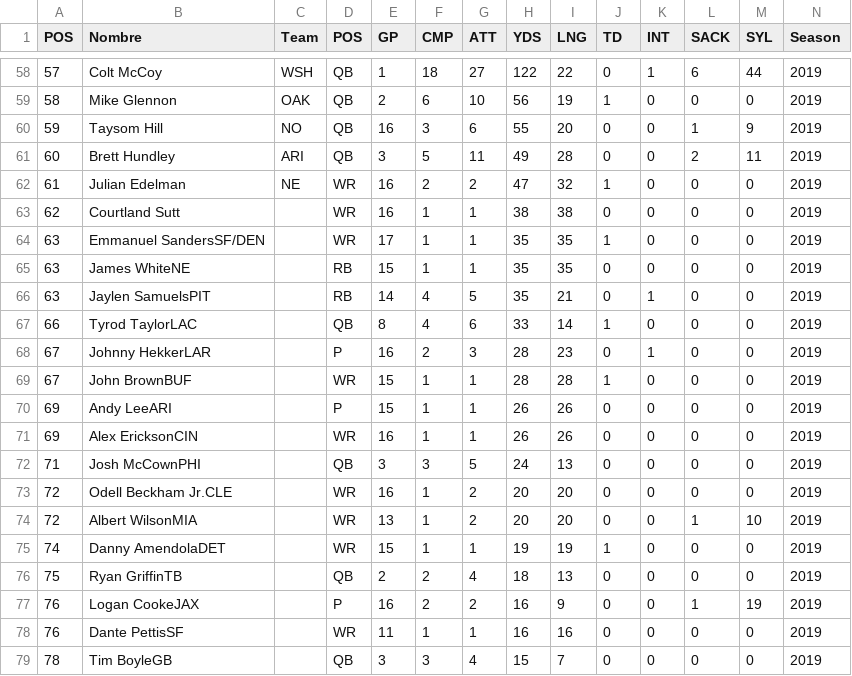
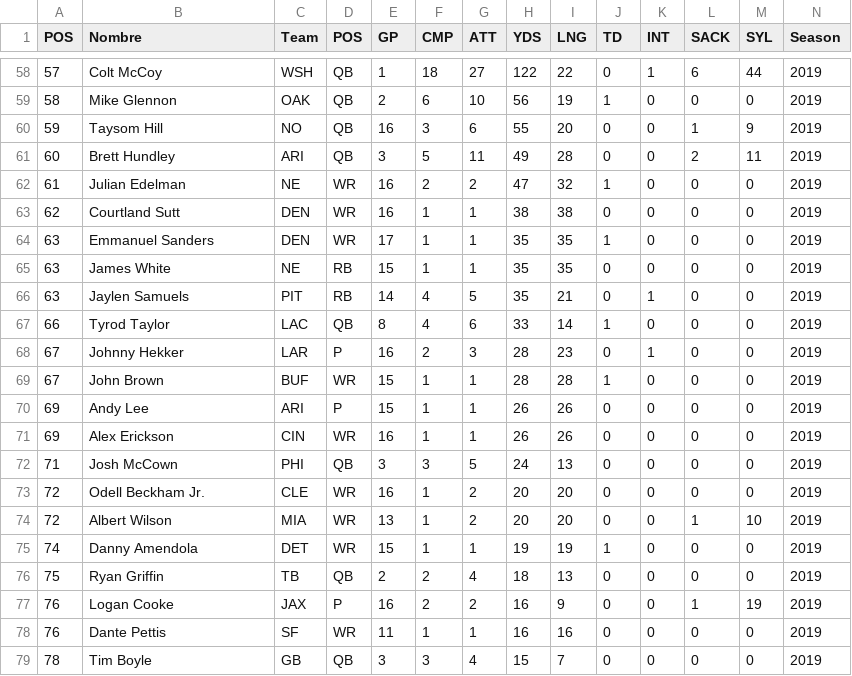
Before and after one commit to joevazquez/NFL_Players_statistics, a CSV file: Dataset/2019/Passing_Yards_Season_2019.csv, drawn as a sheet; only a part is shown, gaps mark what is left out; the diff covers the shown part only.

```diff
--- a/Dataset/2019/Passing_Yards_Season_2019.csv
+++ b/Dataset/2019/Passing_Yards_Season_2019.csv
@@ -62,18 +62,18 @@ POS,Nombre,Team,POS,GP,CMP,ATT,YDS,LNG,TD,INT,SACK,SYL,Season
 61,Julian Edelman,NE,WR,16,2,2,47,32,1,0,0,0,2019
-62,Courtland Sutt,,WR,16,1,1,38,38,0,0,0,0,2019
-63,Emmanuel SandersSF/DEN,,WR,17,1,1,35,35,1,0,0,0,2019
-63,James WhiteNE,,RB,15,1,1,35,35,0,0,0,0,2019
-63,Jaylen SamuelsPIT,,RB,14,4,5,35,21,0,1,0,0,2019
-66,Tyrod TaylorLAC,,QB,8,4,6,33,14,1,0,0,0,2019
-67,Johnny HekkerLAR,,P,16,2,3,28,23,0,1,0,0,2019
-67,John BrownBUF,,WR,15,1,1,28,28,1,0,0,0,2019
-69,Andy LeeARI,,P,15,1,1,26,26,0,0,0,0,2019
-69,Alex EricksonCIN,,WR,16,1,1,26,26,0,0,0,0,2019
-71,Josh McCownPHI,,QB,3,3,5,24,13,0,0,0,0,2019
-72,Odell Beckham Jr.CLE,,WR,16,1,2,20,20,0,0,0,0,2019
-72,Albert WilsonMIA,,WR,13,1,2,20,20,0,0,1,10,2019
-74,Danny AmendolaDET,,WR,15,1,1,19,19,1,0,0,0,2019
-75,Ryan GriffinTB,,QB,2,2,4,18,13,0,0,0,0,2019
-76,Logan CookeJAX,,P,16,2,2,16,9,0,0,1,19,2019
-76,Dante PettisSF,,WR,11,1,1,16,16,0,0,0,0,2019
-78,Tim BoyleGB,,QB,3,3,4,15,7,0,0,0,0,2019
+62,Courtland Sutt,DEN,WR,16,1,1,38,38,0,0,0,0,2019
+63,Emmanuel Sanders,DEN,WR,17,1,1,35,35,1,0,0,0,2019
+63,James White,NE,RB,15,1,1,35,35,0,0,0,0,2019
+63,Jaylen Samuels,PIT,RB,14,4,5,35,21,0,1,0,0,2019
+66,Tyrod Taylor,LAC,QB,8,4,6,33,14,1,0,0,0,2019
+67,Johnny Hekker,LAR,P,16,2,3,28,23,0,1,0,0,2019
+67,John Brown,BUF,WR,15,1,1,28,28,1,0,0,0,2019
+69,Andy Lee,ARI,P,15,1,1,26,26,0,0,0,0,2019
+69,Alex Erickson,CIN,WR,16,1,1,26,26,0,0,0,0,2019
+71,Josh McCown,PHI,QB,3,3,5,24,13,0,0,0,0,2019
+72,Odell Beckham Jr.,CLE,WR,16,1,2,20,20,0,0,0,0,2019
+72,Albert Wilson,MIA,WR,13,1,2,20,20,0,0,1,10,2019
+74,Danny Amendola,DET,WR,15,1,1,19,19,1,0,0,0,2019
+75,Ryan Griffin,TB,QB,2,2,4,18,13,0,0,0,0,2019
+76,Logan Cooke,JAX,P,16,2,2,16,9,0,0,1,19,2019
+76,Dante Pettis,SF,WR,11,1,1,16,16,0,0,0,0,2019
+78,Tim Boyle,GB,QB,3,3,4,15,7,0,0,0,0,2019
```
Also changed, not shown: 56 edited cells elsewhere in this file, Dataset/2019/Receiving_Yards_Season_2019.csv, Dataset/2019/Rushing_Yards_Season_2019.csv, 4 other files.
